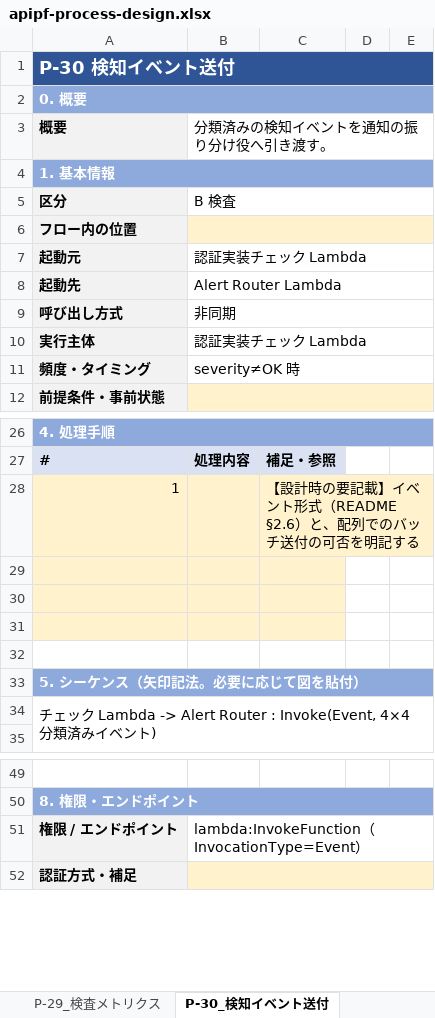
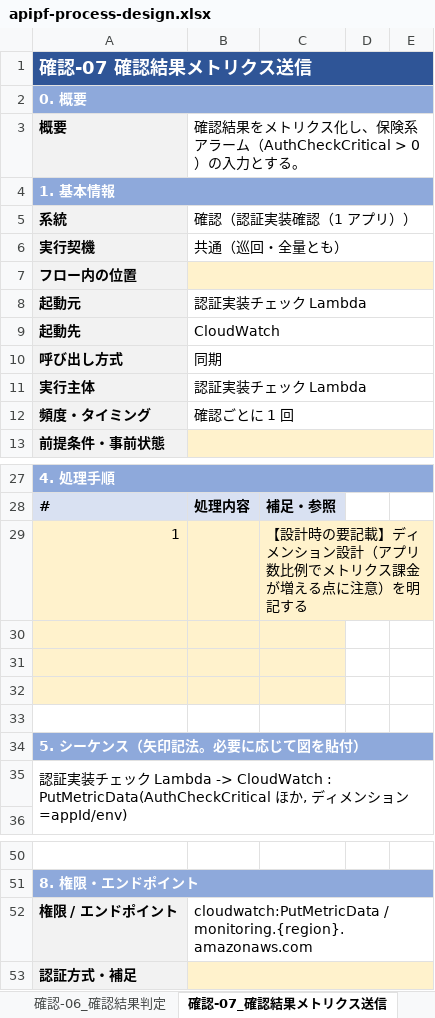
Before and after one commit to suepie/aws-atuh-poc, an Excel workbook: doc/excel/apipf-process-design.xlsx, sheet 確認-07_確認結果メトリクス送信, drawn as a sheet; only a part is shown, gaps mark what is left out; values as stored, in another font and other column widths than the file's, no borders; removed rows and columns are numbered as before the commit, all else as after; the diff names each change by its address in the sheet, - before the commit and + after, or states it on an @@ line.

```diff
--- a/doc/excel/apipf-process-design.xlsx (sheet 確認-07_確認結果メトリクス送信)
+++ b/doc/excel/apipf-process-design.xlsx (sheet 確認-07_確認結果メトリクス送信)
-sheet tab: P-29_検査メトリクス
+sheet tab: 確認-06_確認結果判定
-sheet tab: P-30_検知イベント送付
+sheet tab: 確認-07_確認結果メトリクス送信
-A1: P-30 検知イベント送付
+A1: 確認-07 確認結果メトリクス送信
-B3: 分類済みの検知イベントを通知の振り分け役へ引き渡す。
+B3: 確認結果をメトリクス化し、保険系アラーム（AuthCheckCritical > 0）の入力とする。
-row 5: 区分 | B 検査
+row 5: 系統 | 確認（認証実装確認（1 アプリ））
+row 6: 実行契機 | 共通（巡回・全量とも）
-B9: Alert Router Lambda
+B9: CloudWatch
-B10: 非同期
+B10: 同期
-B12: severity≠OK 時
+B12: 確認ごとに 1 回
-C29: …要記載】イベント形式（README §2.6）と、配列でのバッチ送付の可否を明記す…
+C29: …要記載】ディメンション設計（アプリ数比例でメトリクス課金が増える点に注意）を明記す…
-A35: チェック Lambda -> Alert Router : Invoke(Event, 4×4 分類済みイベント)
+A35: 認証実装チェック Lambda -> CloudWatch : PutMetricData(AuthCheckCritical ほか, ディメンション=appId/env)
-B52: lambda:InvokeFunction（InvocationType=Event）
+B52: cloudwatch:PutMetricData / monitoring.{region}.amazonaws.com
```
Also changed, not shown: sheet 03_処理一覧, sheet 通知-02_重要度別通知送信, sheet 確認-08_検知結果通知依頼, sheet 運用-02_処理失敗退避・再処理, sheet 運用-01_監視機構稼働監視通知, sheet 運用-03_監視設定手動更新, 27 more sheets, other sheet tabs, 18 other files.
